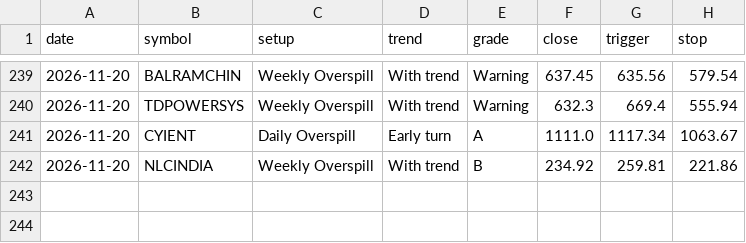
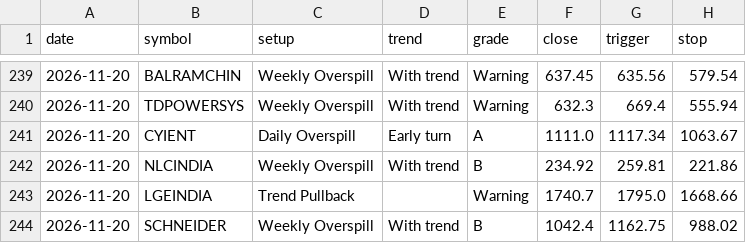
Before and after one commit to kapoorvivek4u-bit/TRENDFIRE_2.0, a CSV file: data/equity_ready_log.csv, drawn as a sheet; only a part is shown, gaps mark what is left out; the diff names each change by its address in the sheet, - before the commit and + after, or states it on an @@ line.

Commit message:
Equity scan 2026-11-20T10:30Z

```diff
--- a/data/equity_ready_log.csv
+++ b/data/equity_ready_log.csv
+row 243: 2026-11-20 | LGEINDIA | Trend Pullback |  | Warning | 1740.7 | 1795.0 | 1668.66
+row 244: 2026-11-20 | SCHNEIDER | Weekly Overspill | With trend | B | 1042.4 | 1162.75 | 988.02
```
Also changed, not shown: 3 other files.
